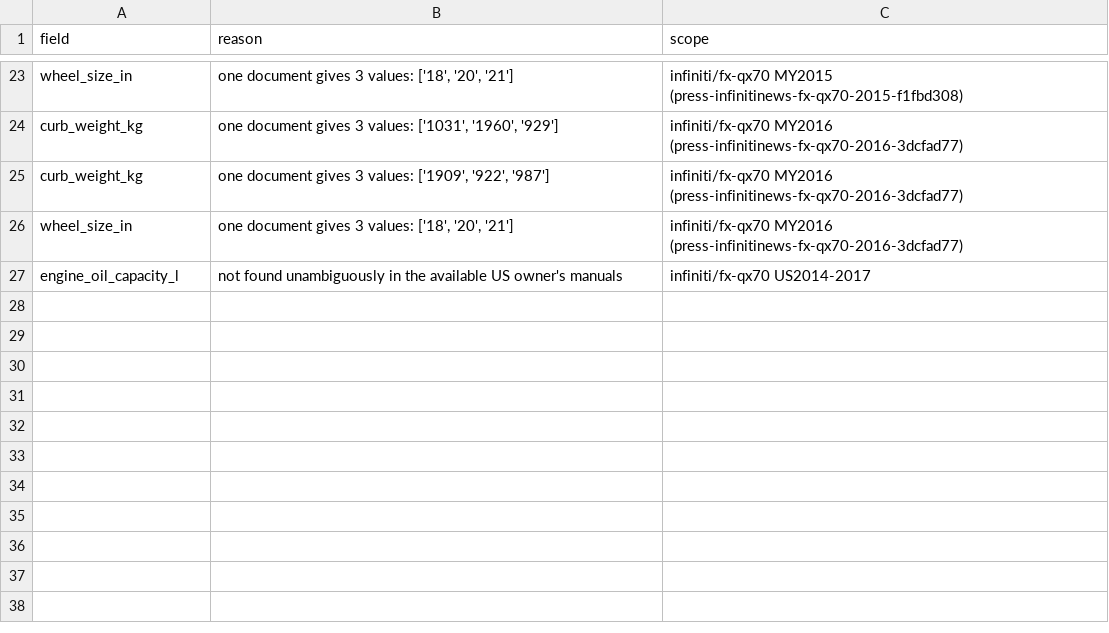
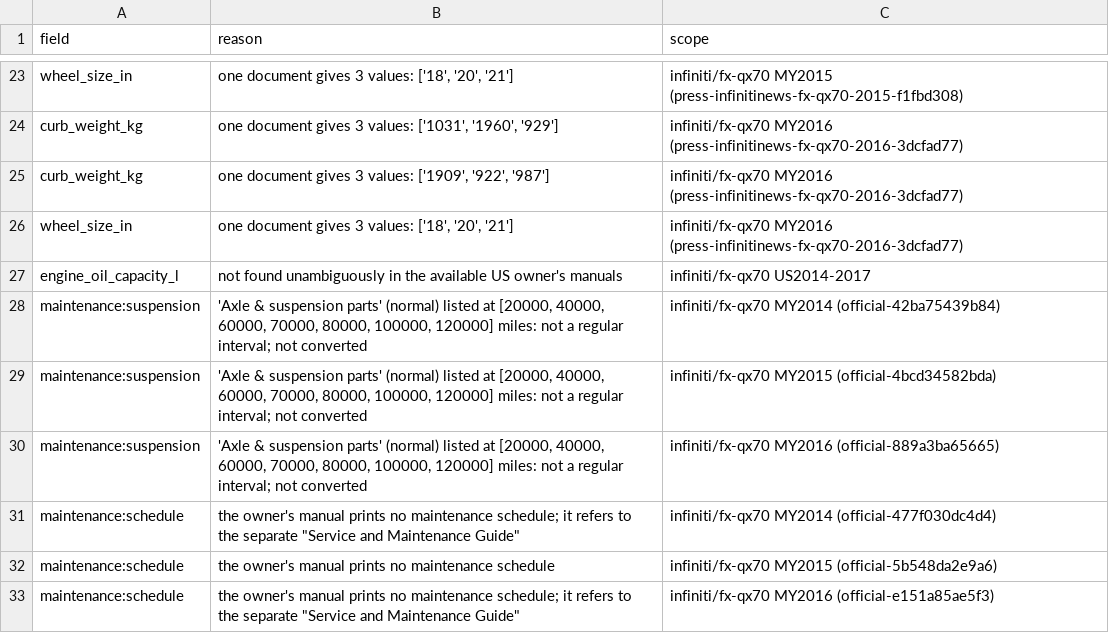
Before and after one commit to bomba1112/AutoExpert, a CSV file: data_work/infiniti/staging/fx-qx70/gaps.csv, drawn as a sheet; only a part is shown, gaps mark what is left out.

```diff
--- a/data_work/infiniti/staging/fx-qx70/gaps.csv
+++ b/data_work/infiniti/staging/fx-qx70/gaps.csv
@@ -27 +27,7 @@ wheel_size_in,"one document gives 3 values: ['18', '20', '21']",infiniti/fx-qx70
 engine_oil_capacity_l,not found unambiguously in the available US owner's manuals,infiniti/fx-qx70 US2014-2017
+maintenance:suspension,"'Axle & suspension parts' (normal) listed at [20000, 40000, 60000, 70000, 80000, 100000, 120000] miles: not a regular interval; not converted",infiniti/fx-qx70 MY2014 (official-42ba75439b84)
+maintenance:suspension,"'Axle & suspension parts' (normal) listed at [20000, 40000, 60000, 70000, 80000, 100000, 120000] miles: not a regular interval; not converted",infiniti/fx-qx70 MY2015 (official-4bcd34582bda)
+maintenance:suspension,"'Axle & suspension parts' (normal) listed at [20000, 40000, 60000, 70000, 80000, 100000, 120000] miles: not a regular interval; not converted",infiniti/fx-qx70 MY2016 (official-889a3ba65665)
+maintenance:schedule,"the owner's manual prints no maintenance schedule; it refers to the separate ""Service and Maintenance Guide""",infiniti/fx-qx70 MY2014 (official-477f030dc4d4)
+maintenance:schedule,the owner's manual prints no maintenance schedule,infiniti/fx-qx70 MY2015 (official-5b548da2e9a6)
+maintenance:schedule,"the owner's manual prints no maintenance schedule; it refers to the separate ""Service and Maintenance Guide""",infiniti/fx-qx70 MY2016 (official-e151a85ae5f3)
```
Also changed, not shown: data_work/infiniti/staging/q50/gaps.csv, data_work/infiniti/staging/qx60/gaps.csv, 12 other files.
